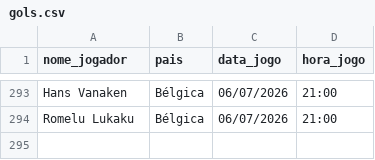
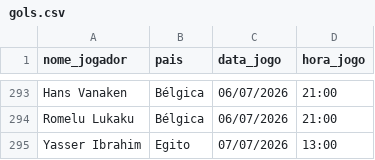
Before and after one commit to karenabecia/copa2026, a CSV file: gols.csv, drawn as a sheet; only a part is shown, gaps mark what is left out.

```diff
--- a/gols.csv
+++ b/gols.csv
@@ -294 +294,2 @@ Hans Vanaken;Bélgica;06/07/2026;21:00
 Romelu Lukaku;Bélgica;06/07/2026;21:00
+Yasser Ibrahim;Egito;07/07/2026;13:00
```
Also changed, not shown: 2 other files.
